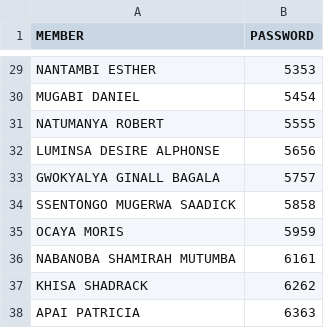
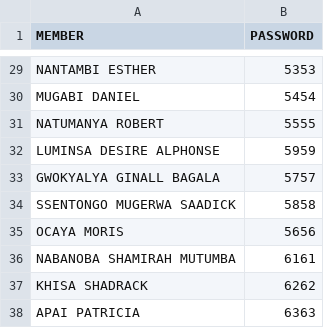
Before and after one commit to dluminsa/COMP, a CSV file: MEMBERS.csv, drawn as a sheet; only a part is shown, gaps mark what is left out.

Commit message:
Update MEMBERS.csv

```diff
--- a/MEMBERS.csv
+++ b/MEMBERS.csv
@@ -31,6 +31,6 @@ MUGABI DANIEL,5454
 NATUMANYA ROBERT,5555
-LUMINSA DESIRE ALPHONSE,5656
+LUMINSA DESIRE ALPHONSE,5959
 GWOKYALYA GINALL BAGALA,5757
 SSENTONGO MUGERWA SAADICK,5858
-OCAYA MORIS,5959
+OCAYA MORIS,5656
 NABANOBA SHAMIRAH MUTUMBA,6161
```
